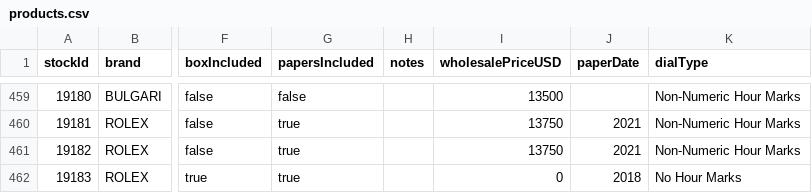
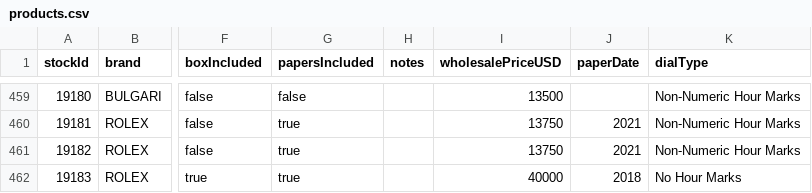
Before and after one commit to swissmadecorp/swissmadecorp-repo, a CSV file: public/uploads/products.csv, drawn as a sheet; only a part is shown, gaps mark what is left out; the diff names each change by its address in the sheet, - before the commit and + after, or states it on an @@ line.

Commit message:
Auto-commit 2026-09-16 15:40

```diff
--- a/public/uploads/products.csv
+++ b/public/uploads/products.csv
-I462 (wholesalePriceUSD): 0
+I462 (wholesalePriceUSD): 40000
```
